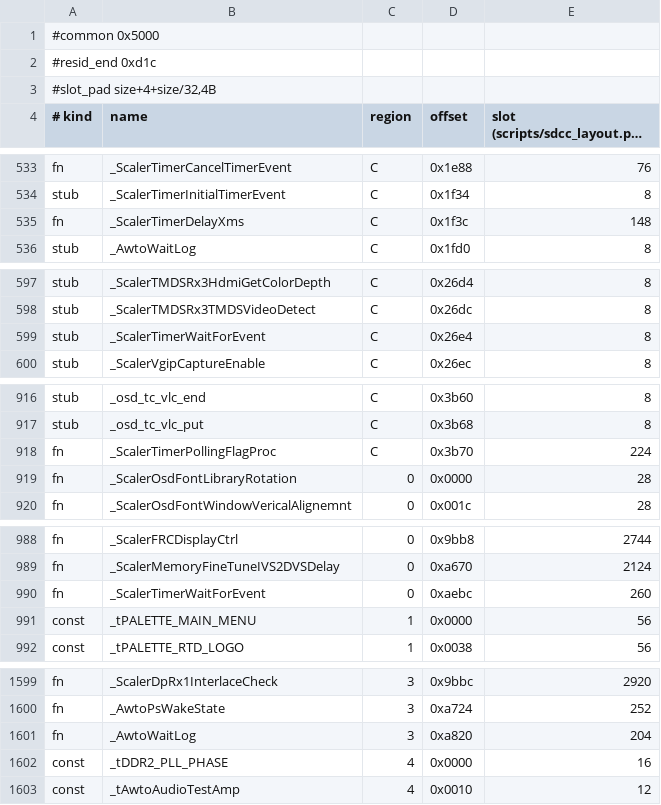
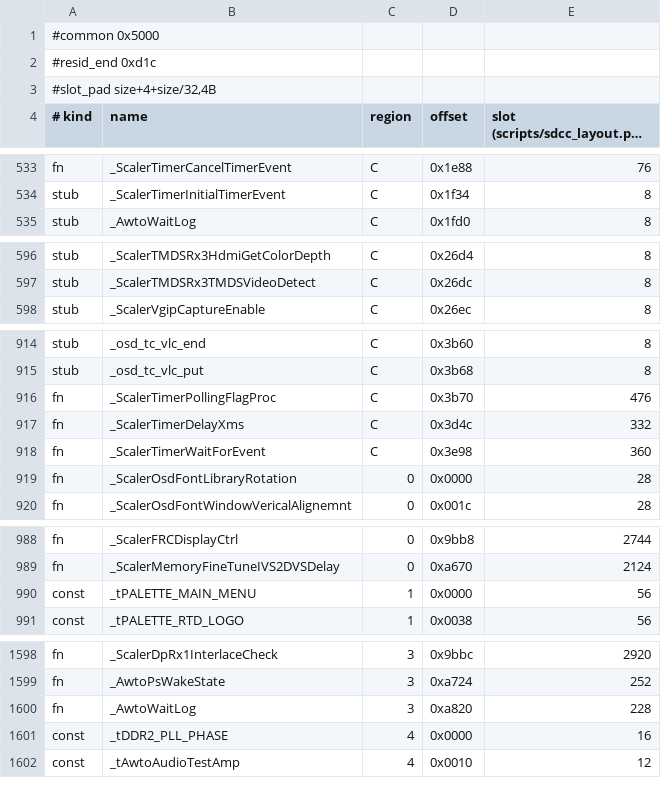
Before and after one commit to awto-au/awto-ddc, a TSV file: fw/bank_layout.tsv, drawn as a sheet; only a part is shown, gaps mark what is left out; long unchanged cells end in ….

```diff
--- a/fw/bank_layout.tsv
+++ b/fw/bank_layout.tsv
@@ -534,3 +534,2 @@ fn	_ScalerTimerCancelTimerEvent	C	0x1e88	76
 stub	_ScalerTimerInitialTimerEvent	C	0x1f34	8
-fn	_ScalerTimerDelayXms	C	0x1f3c	148
 stub	_AwtoWaitLog	C	0x1fd0	8
@@ -598,3 +597,2 @@ stub	_ScalerTMDSRx3HdmiGetColorDepth	C	0x26d4	8
 stub	_ScalerTMDSRx3TMDSVideoDetect	C	0x26dc	8
-stub	_ScalerTimerWaitForEvent	C	0x26e4	8
 stub	_ScalerVgipCaptureEnable	C	0x26ec	8
@@ -917,3 +915,5 @@ stub	_osd_tc_vlc_end	C	0x3b60	8
 stub	_osd_tc_vlc_put	C	0x3b68	8
-fn	_ScalerTimerPollingFlagProc	C	0x3b70	224
+fn	_ScalerTimerPollingFlagProc	C	0x3b70	476
+fn	_ScalerTimerDelayXms	C	0x3d4c	332
+fn	_ScalerTimerWaitForEvent	C	0x3e98	360
 fn	_ScalerOsdFontLibraryRotation	0	0x0000	28
@@ -989,3 +989,2 @@ fn	_ScalerFRCDisplayCtrl	0	0x9bb8	2744
 fn	_ScalerMemoryFineTuneIVS2DVSDelay	0	0xa670	2124
-fn	_ScalerTimerWaitForEvent	0	0xaebc	260
 const	_tPALETTE_MAIN_MENU	1	0x0000	56
@@ -1600,3 +1599,3 @@ fn	_ScalerDpRx1InterlaceCheck	3	0x9bbc	2920
 fn	_AwtoPsWakeState	3	0xa724	252
-fn	_AwtoWaitLog	3	0xa820	204
+fn	_AwtoWaitLog	3	0xa820	228
 const	_tDDR2_PLL_PHASE	4	0x0000	16
```
Also changed, not shown: 13 other files.
